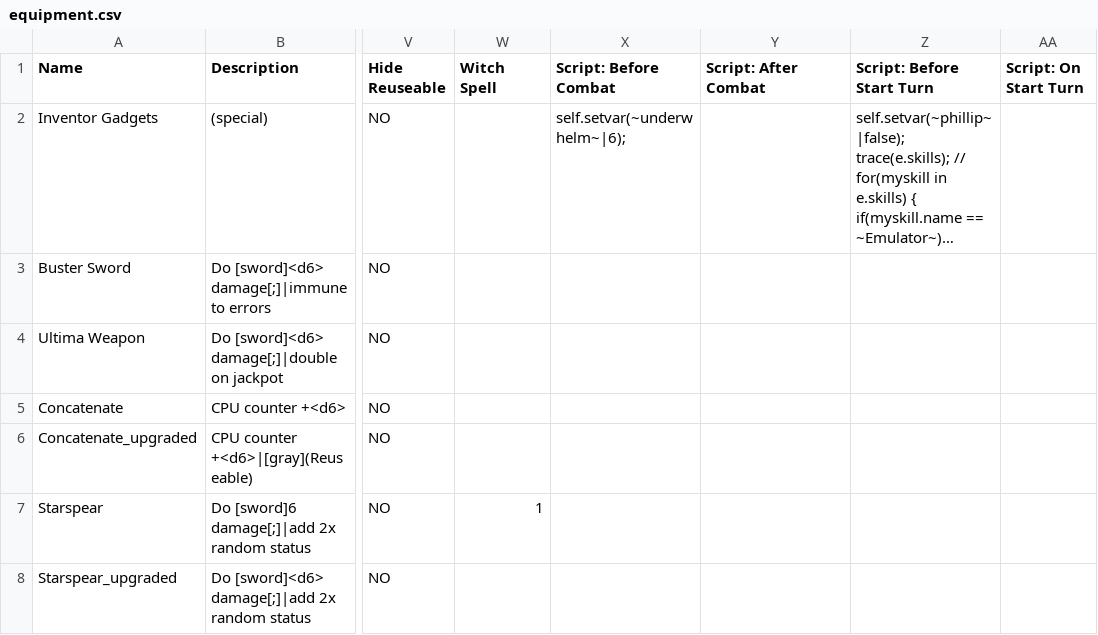
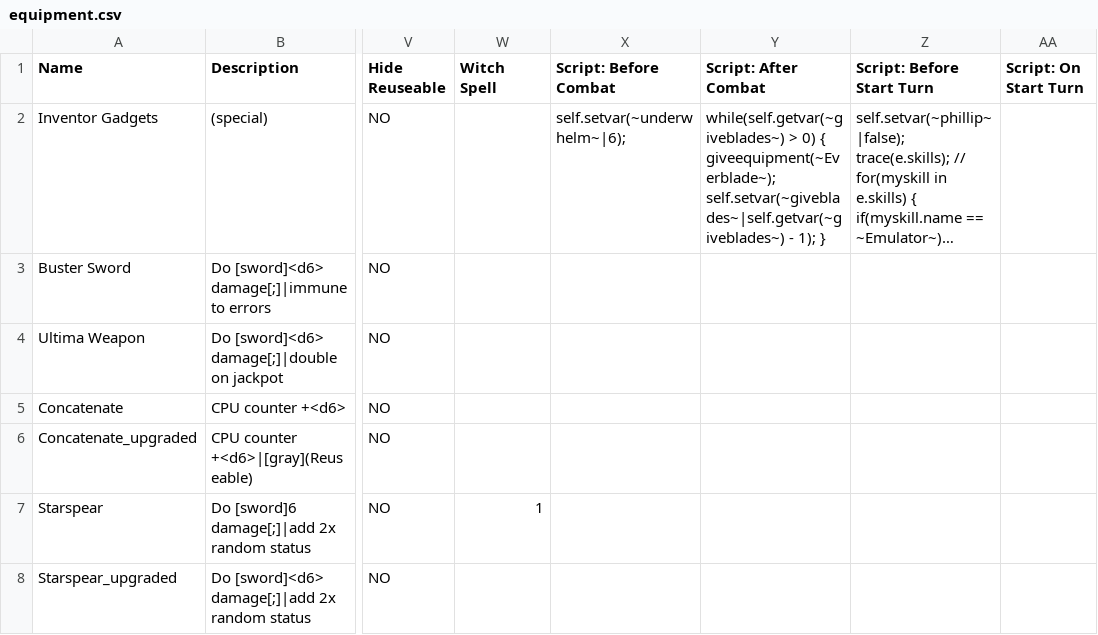
Before and after one commit to ncrecc/ncrmod, a CSV file: _merge/data/text/equipment.csv, drawn as a sheet; only a part is shown, gaps mark what is left out; long unchanged cells end in …; the diff names each change by its address in the sheet, - before the commit and + after, or states it on an @@ line.

```diff
--- a/_merge/data/text/equipment.csv
+++ b/_merge/data/text/equipment.csv
-Y2 (Script: After Combat): (empty)
+Y2 (Script: After Combat): while(self.getvar(~giveblades~) > 0) { giveequipment(~Everblade~); self.setvar(~giveblades~|self.getvar(~giveblades~) - 1); }
```
Also changed, not shown: _append/data/text/equipment.csv, 3 other files.
